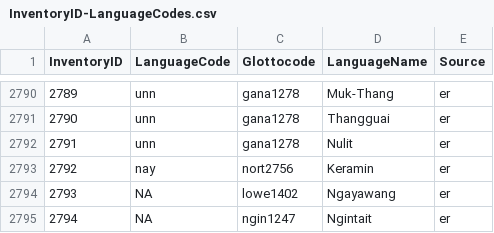
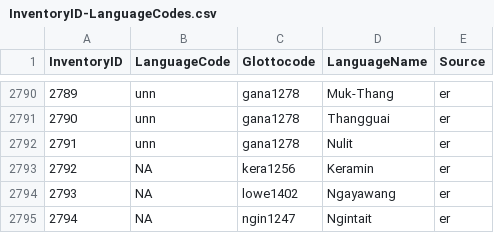
Before and after one commit to phoible/dev, a CSV file: mappings/InventoryID-LanguageCodes.csv, drawn as a sheet; only a part is shown, gaps mark what is left out.

Commit message:
removes iso code - before this was a neighbor language, updates gcode to dialect level

```diff
--- a/mappings/InventoryID-LanguageCodes.csv
+++ b/mappings/InventoryID-LanguageCodes.csv
@@ -2792,3 +2792,3 @@
 2791,"unn","gana1278","Nulit","er"
-2792,"nay","nort2756","Keramin","er"
+2792,NA,"kera1256","Keramin","er"
 2793,NA,"lowe1402","Ngayawang","er"
```
